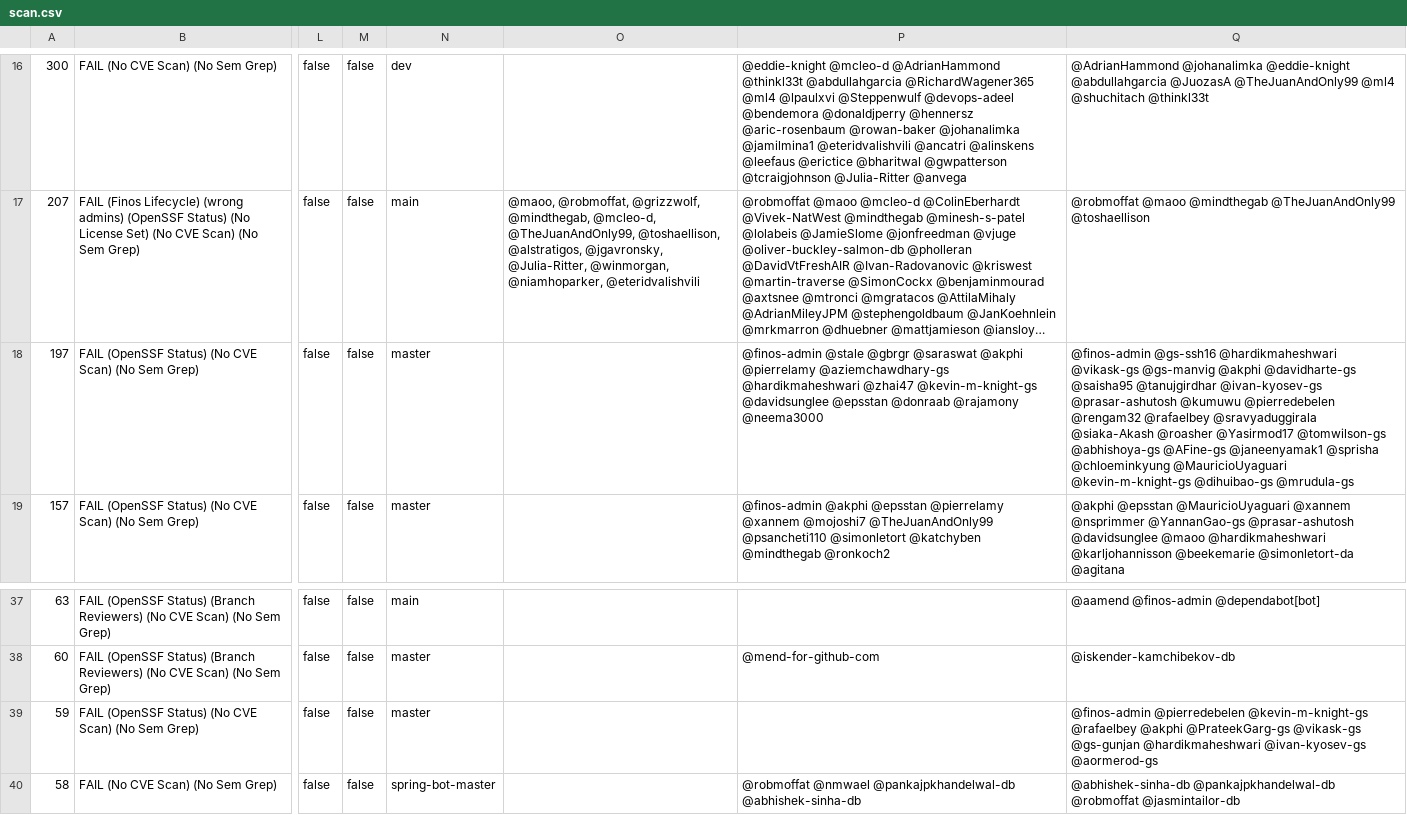
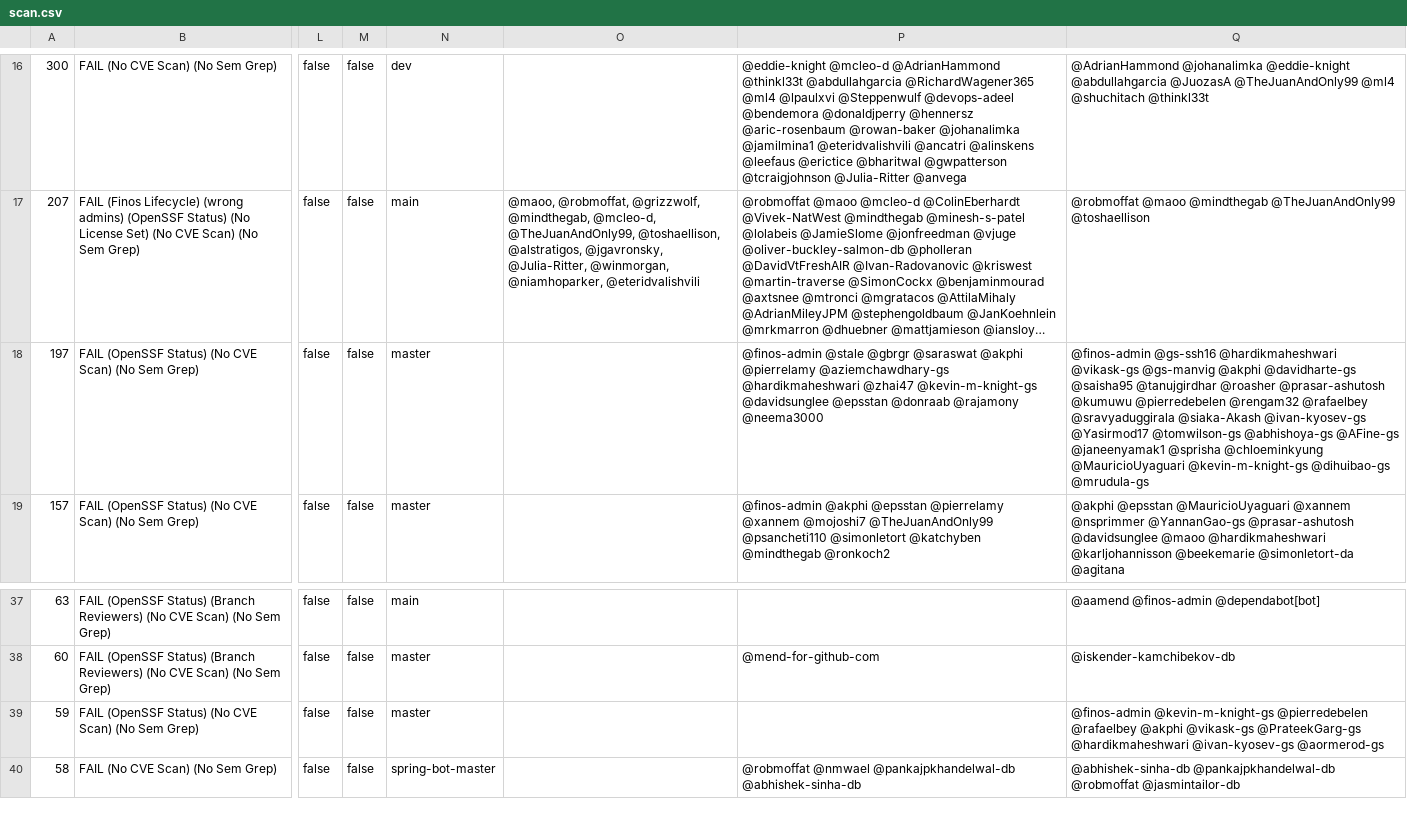
Before and after one commit to finos-labs/project-analysis, a CSV file: scan.csv, drawn as a sheet; only a part is shown, gaps mark what is left out; long unchanged cells end in …; the diff covers the shown part only; the diff names each change by its address in the sheet, - before the commit and + after, or states it on an @@ line.

```diff
--- a/scan.csv
+++ b/scan.csv
-Q18: …@saisha95 @tanujgirdhar @ivan-kyosev-gs @prasar-ashutosh @kumuwu @pierredebelen @rengam32 @rafaelbey @sravyaduggirala @siaka-Akash @roasher @Yasirmod17 @tomwilson-gs…
+Q18: …@saisha95 @tanujgirdhar @roasher @prasar-ashutosh @kumuwu @pierredebelen @rengam32 @rafaelbey @sravyaduggirala @siaka-Akash @ivan-kyosev-gs @Yasirmod17 @tomwilson-gs…
-Q39: @finos-admin @pierredebelen @kevin-m-knight-gs @rafaelbey @akphi @PrateekGarg-gs @vikask-gs @gs-gunjan @hardikmaheshwari @ivan-kyosev-gs…
+Q39: @finos-admin @kevin-m-knight-gs @pierredebelen @rafaelbey @akphi @vikask-gs @PrateekGarg-gs @hardikmaheshwari @ivan-kyosev-gs…
```
Also changed, not shown: 3 added rows, 3 removed rows and 5 edited cells elsewhere in this file.
